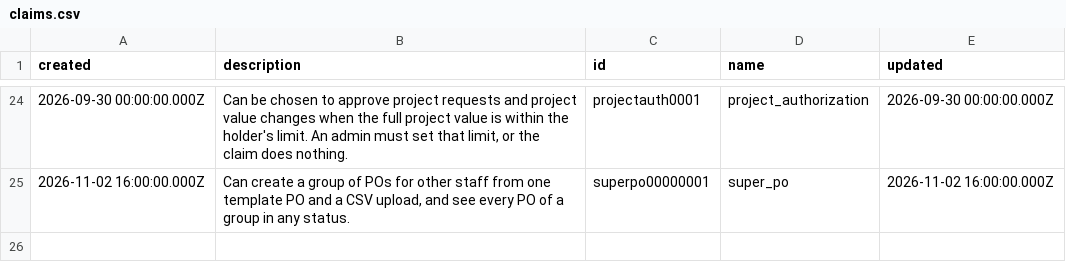
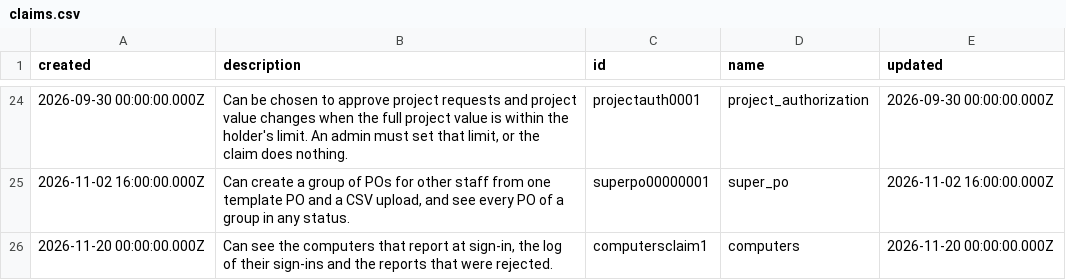
Before and after one commit to tbt-eng/tybalt_turbo, a CSV file: app/test_seed_data/data/claims.csv, drawn as a sheet; only a part is shown, gaps mark what is left out.

Commit message:
Receive radiator login reports at POST /api/radiator
Step 1 of issue 211: the backend that takes the reports the radiator
script sends from each Windows computer at sign-in.

- Migration: the computers, computer_logins and computer_raw_logins
  collections, the computers claim, the radiator machine secret role
  and admin_profiles.user_source_anchor (unique when set).
- Endpoint: the Bearer machine secret is checked before any of the
  body is read, and the body is limited to 64 KB. A valid report
  updates the computer, adds a login and clears the raw logins of that
  computer name, in one transaction. An invalid report is stored as a
  raw login with the reasons.
- A report is matched to a user on user_source_anchor first, then on
  email or UPN. It never creates a user, and never writes assigned_to,
  assigned_time or retired.
- Fixtures for the tests are in the CSV files.

Not in this commit: the rule files for the help corpus. The
helpcorpus test fails until go run ./cmd/helprules is run.

No pages yet, so nothing changes for a user.
Refs #211
Docs: none

```diff
--- a/app/test_seed_data/data/claims.csv
+++ b/app/test_seed_data/data/claims.csv
@@ -25 +25,2 @@ created,description,id,name,updated
 2026-11-02 16:00:00.000Z,"Can create a group of POs for other staff from one template PO and a CSV upload, and see every PO of a group in any status.",superpo00000001,super_po,2026-11-02 16:00:00.000Z
+2026-11-20 00:00:00.000Z,"Can see the computers that report at sign-in, the log of their sign-ins and the reports that were rejected.",computersclaim1,computers,2026-11-20 00:00:00.000Z
```
Also changed, not shown: app/test_seed_data/data/admin_profiles.csv, app/test_seed_data/data/user_claims.csv, 19 other files.
